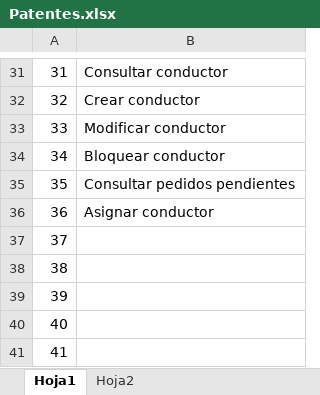
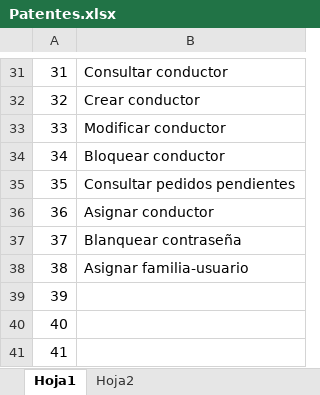
Before and after one commit to Micano1992/Proyecto-diploma, an Excel workbook: Patentes.xlsx, sheet Hoja1, drawn as a sheet; only a part is shown, gaps mark what is left out; values as stored, in another font and other column widths than the file's, no borders; the diff names each change by its address in the sheet, - before the commit and + after, or states it on an @@ line.

```diff
--- a/Patentes.xlsx (sheet Hoja1)
+++ b/Patentes.xlsx (sheet Hoja1)
-B37: (empty)
+B37: Blanquear contraseña
-B38: (empty)
+B38: Asignar familia-usuario
```
Also changed, not shown: 47 other files.
